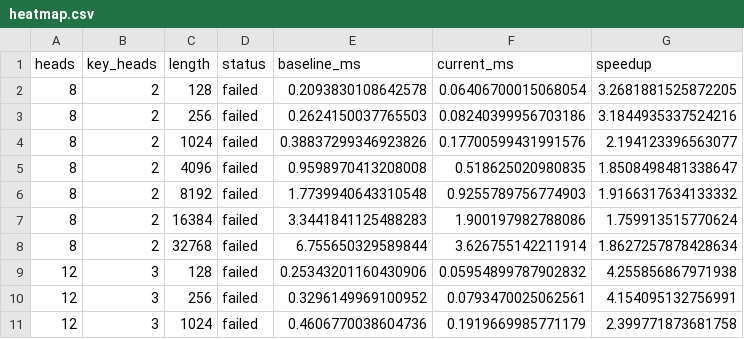
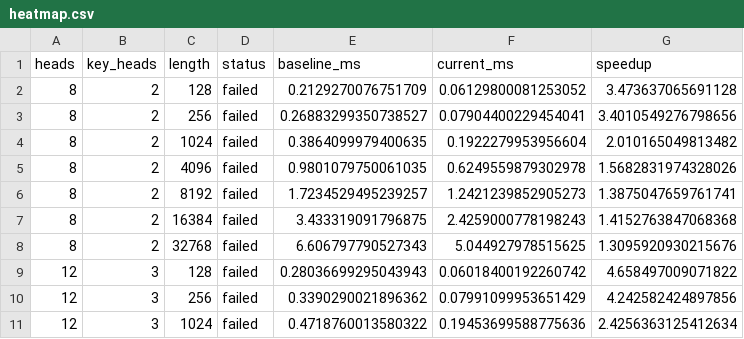
Before and after one commit to fiskrt/pto-kernels, a CSV file: docs/gdn_mega/data/heatmap.csv, drawn as a sheet; only a part is shown; the diff covers the shown part only.

Commit message:
Refresh uniform GDN heatmap and record verified simplification

```diff
--- a/docs/gdn_mega/data/heatmap.csv
+++ b/docs/gdn_mega/data/heatmap.csv
@@ -1,11 +1,11 @@
 heads,key_heads,length,status,baseline_ms,current_ms,speedup
-8,2,128,failed,0.2093830108642578,0.06406700015068054,3.2681881525872205
-8,2,256,failed,0.2624150037765503,0.08240399956703186,3.1844935337524216
-8,2,1024,failed,0.38837299346923826,0.17700599431991576,2.194123396563077
-8,2,4096,failed,0.9598970413208008,0.518625020980835,1.8508498481338647
-8,2,8192,failed,1.7739940643310548,0.9255789756774903,1.9166317634133332
-8,2,16384,failed,3.3441841125488283,1.900197982788086,1.759913515770624
-8,2,32768,failed,6.755650329589844,3.626755142211914,1.8627257878428634
-12,3,128,failed,0.25343201160430906,0.05954899787902832,4.255856867971938
-12,3,256,failed,0.3296149969100952,0.0793470025062561,4.154095132756991
-12,3,1024,failed,0.4606770038604736,0.1919669985771179,2.399771873681758
+8,2,128,failed,0.2129270076751709,0.06129800081253052,3.473637065691128
+8,2,256,failed,0.26883299350738527,0.07904400229454041,3.4010549276798656
+8,2,1024,failed,0.3864099979400635,0.1922279953956604,2.010165049813482
+8,2,4096,failed,0.9801079750061035,0.6249559879302978,1.5682831974328026
+8,2,8192,failed,1.7234529495239257,1.2421239852905273,1.3875047659761741
+8,2,16384,failed,3.433319091796875,2.4259000778198243,1.4152763847068368
+8,2,32768,failed,6.606797790527343,5.044927978515625,1.3095920930215676
+12,3,128,failed,0.28036699295043943,0.06018400192260742,4.658497009071822
+12,3,256,failed,0.3390290021896362,0.07991099953651429,4.242582424897856
+12,3,1024,failed,0.4718760013580322,0.19453699588775636,2.4256363125412634
```
Also changed, not shown: 159 edited cells elsewhere in this file, 7 other files.
